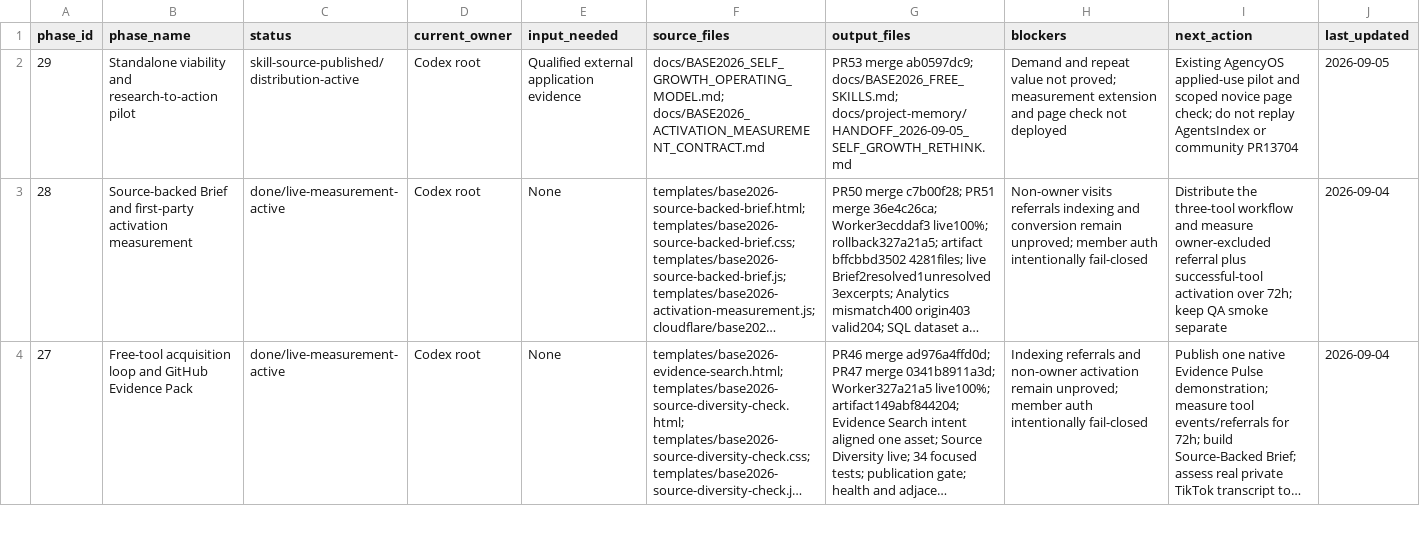
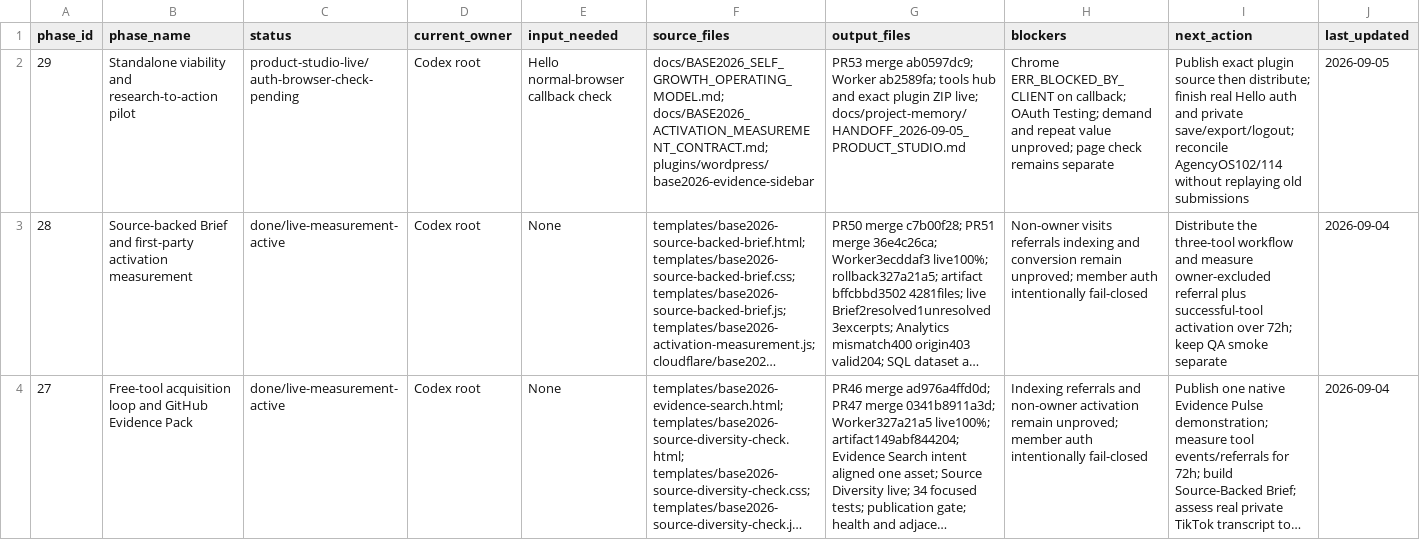
Before and after one commit to logic-crafts/base2026, a CSV file: docs/project-memory/STATUS_BOARD.csv, drawn as a sheet; only a part is shown; long unchanged cells end in …; the diff names each change by its address in the sheet, - before the commit and + after, or states it on an @@ line.

Commit message:
feat: release free tools studio and WordPress evidence sidebar

```diff
--- a/docs/project-memory/STATUS_BOARD.csv
+++ b/docs/project-memory/STATUS_BOARD.csv
-C2 (status): skill-source-published/distribution-active
+C2 (status): product-studio-live/auth-browser-check-pending
-E2 (input_needed): Qualified external application evidence
+E2 (input_needed): Hello normal-browser callback check
-F2 (source_files): docs/BASE2026_SELF_GROWTH_OPERATING_MODEL.md; docs/BASE2026_ACTIVATION_MEASUREMENT_CONTRACT.md
+F2 (source_files): docs/BASE2026_SELF_GROWTH_OPERATING_MODEL.md; docs/BASE2026_ACTIVATION_MEASUREMENT_CONTRACT.md; plugins/wordpress/base2026-evidence-sidebar
-G2 (output_files): …merge ab0597dc9; docs/BASE2026_FREE_SKILLS.md; docs/project-memory/HANDOFF_2026-09-05_SELF_GROWTH_RETHINK.md
+G2 (output_files): …merge ab0597dc9; Worker ab2589fa; tools hub and exact plugin ZIP live; docs/project-memory/HANDOFF_2026-09-05_PRODUCT_STUDIO.md
-H2 (blockers): Demand and repeat value not proved; measurement extension and page check not deployed
+H2 (blockers): Chrome ERR_BLOCKED_BY_CLIENT on callback; OAuth Testing; demand and repeat value unproved; page check remains separate
-I2 (next_action): Existing AgencyOS applied-use pilot and scoped novice page check; do not replay AgentsIndex or community PR13704
+I2 (next_action): Publish exact plugin source then distribute; finish real Hello auth and private save/export/logout; reconcile AgencyOS102/114 without replaying old submissions
```
Also changed, not shown: 29 other files.
